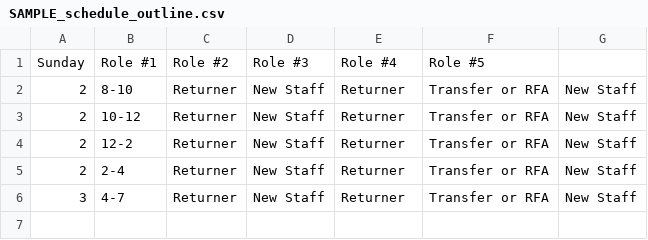
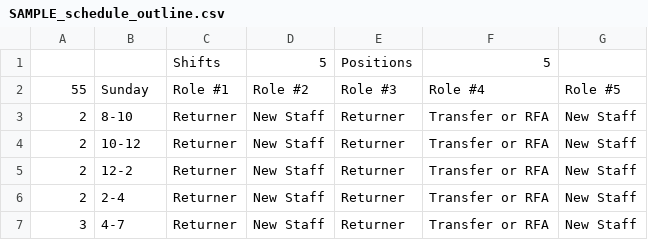
Before and after one commit to arenashlock/RA_Scheduler, a CSV file: SAMPLE_schedule_outline.csv, drawn as a sheet; removed rows and columns are numbered as before the commit, all else as after; the diff names each change by its address in the sheet, - before the commit and + after, or states it on an @@ line.

```diff
--- a/SAMPLE_schedule_outline.csv
+++ b/SAMPLE_schedule_outline.csv
-row 1: Sunday | Role #1 | Role #2 | Role #3 | Role #4 | Role #5
+row 1:  |  | Shifts | 5 | Positions | 5
+row 2: 55 | Sunday | Role #1 | Role #2 | Role #3 | Role #4 | Role #5
```
Also changed, not shown: 2 other files.
